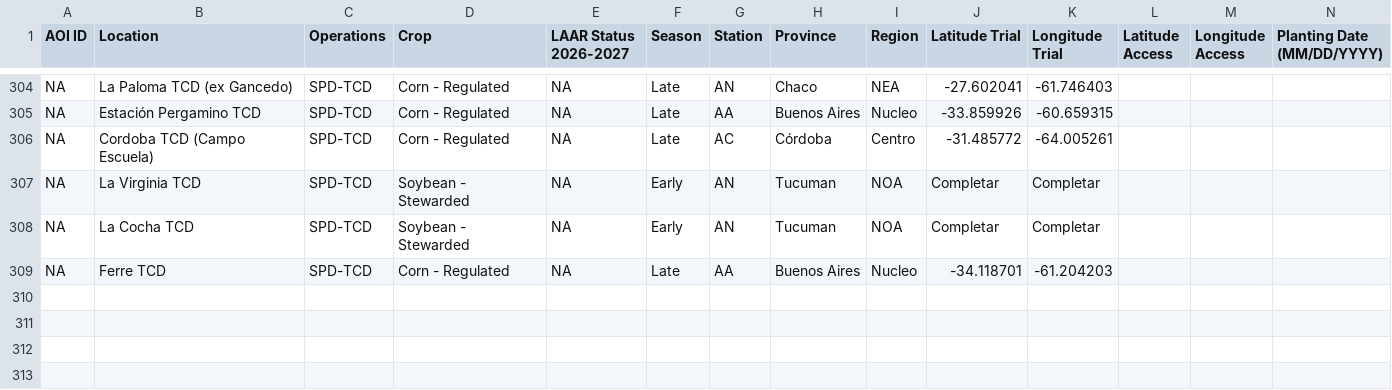
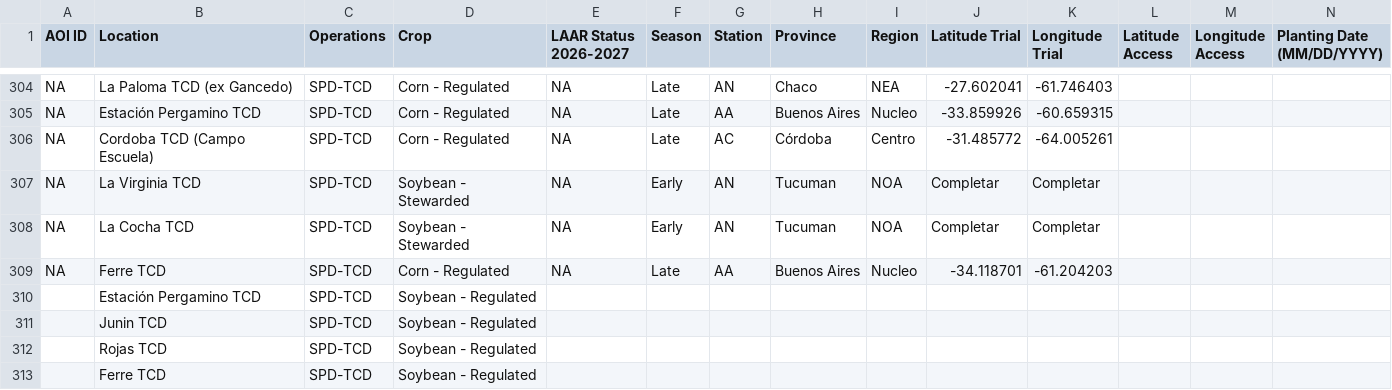
Before and after one commit to LAAR-TESTING-AR/field-trial-master-platform, a CSV file: Sitios_test.csv, drawn as a sheet; only a part is shown, gaps mark what is left out; rows hold the shown columns only; the diff names each change by its address in the sheet, - before the commit and + after, or states it on an @@ line.

Commit message:
Actualizacion automatica de Sitios.csv desde SharePoint

```diff
--- a/Sitios_test.csv
+++ b/Sitios_test.csv
+row 310:  | Estación Pergamino TCD | SPD-TCD | Soybean - Regulated
+row 311:  | Junin TCD | SPD-TCD | Soybean - Regulated
+row 312:  | Rojas TCD | SPD-TCD | Soybean - Regulated
+row 313:  | Ferre TCD | SPD-TCD | Soybean - Regulated
```
